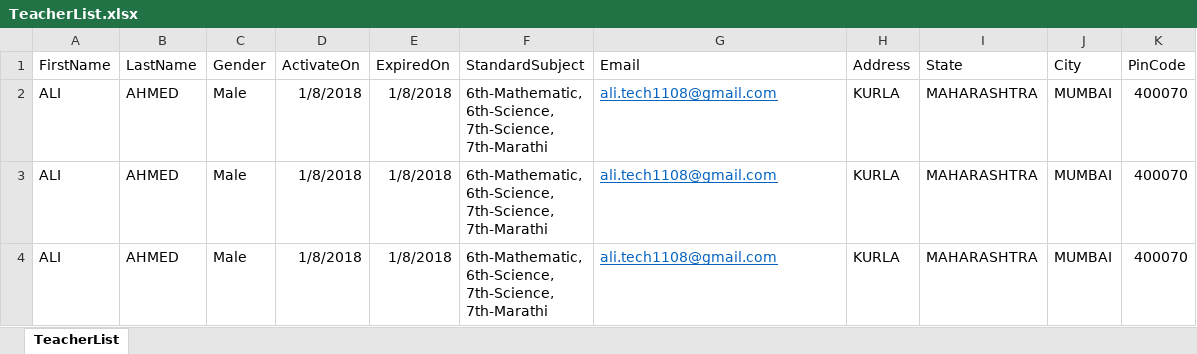
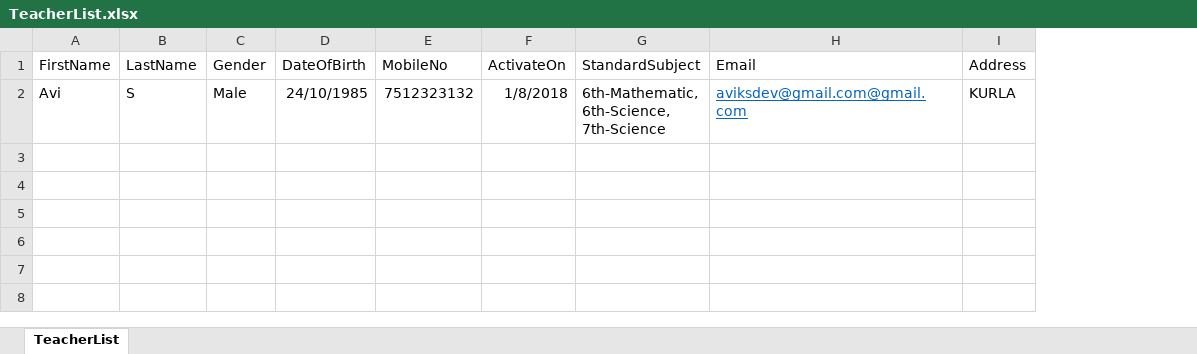
Before and after one commit to VeetronTechnology/Praescioedu, an Excel workbook: Praescio/Template/TeacherList.xlsx, sheet TeacherList, drawn as a sheet; values as stored, in another font and other column widths than the file's, no borders; removed rows and columns are numbered as before the commit, all else as after; ↵ is a line break in a cell; the diff names each change by its address in the sheet, - before the commit and + after, or states it on an @@ line.

```diff
--- a/Praescio/Template/TeacherList.xlsx (sheet TeacherList)
+++ b/Praescio/Template/TeacherList.xlsx (sheet TeacherList)
+column D (DateOfBirth), row 2: 24/10/1985
+column E (MobileNo), row 2: 7512323132
-column E (ExpiredOn), row 2: 1/8/2018
-column I (State), row 2: MAHARASHTRA
-column J (City), row 2: MUMBAI
-column K (PinCode), row 2: 400070
-A2 (FirstName): ALI
+A2 (FirstName): Avi
-B2 (LastName): AHMED
+B2 (LastName): S
-G2 (StandardSubject): 6th-Mathematic, ↵ 6th-Science, ↵ 7th-Science, ↵ 7th-Marathi
+G2 (StandardSubject): 6th-Mathematic, ↵ 6th-Science, ↵ 7th-Science
-H2 (Email): ali.tech1108@gmail.com
+H2 (Email): aviksdev@gmail.com@gmail.com
-row 3: ALI | AHMED | Male | 1/8/2018 | 1/8/2018 | 6th-Mathematic, ↵ 6th-Science, ↵ 7th-Science, ↵ 7th-Marathi | ali.tech1108@gmail.com | KURLA | MAHARASHTRA | MUMBAI | 400070
-row 4: ALI | AHMED | Male | 1/8/2018 | 1/8/2018 | 6th-Mathematic, ↵ 6th-Science, ↵ 7th-Science, ↵ 7th-Marathi | ali.tech1108@gmail.com | KURLA | MAHARASHTRA | MUMBAI | 400070
```
Also changed, not shown: Praescio/Template/StudentList.xlsx, 47 other files.
